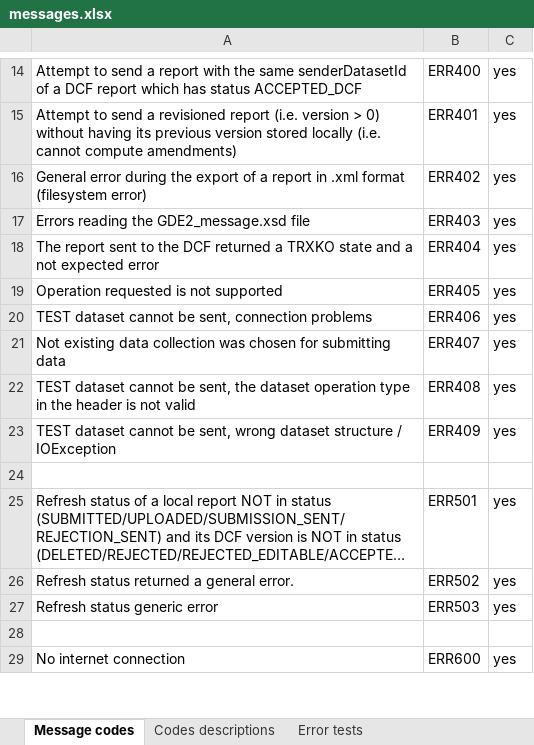
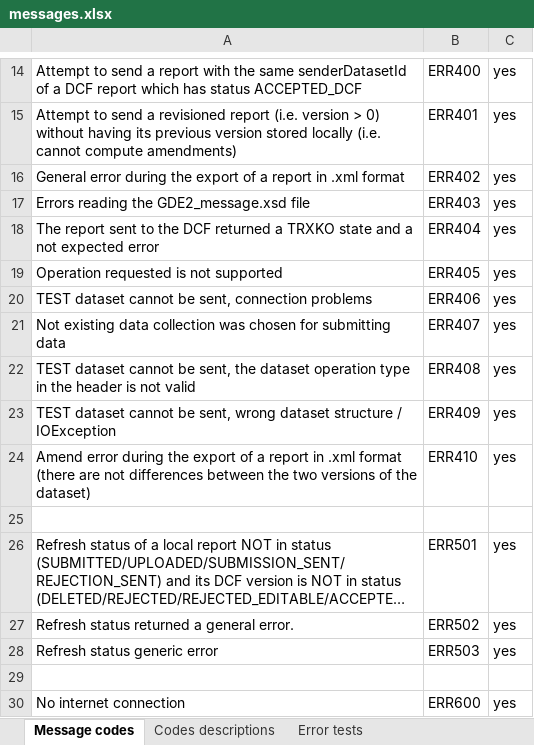
Before and after one commit to openefsa/tse-data-reporting-tool, an Excel workbook: doc/messages.xlsx, sheet Message codes, drawn as a sheet; only a part is shown, gaps mark what is left out; long unchanged cells end in …; values as stored, in another font and other column widths than the file's, no borders; table styles not drawn; the diff names each change by its address in the sheet, - before the commit and + after, or states it on an @@ line.

Commit message:
added new documentation

```diff
--- a/doc/messages.xlsx (sheet Message codes)
+++ b/doc/messages.xlsx (sheet Message codes)
-A16: ….xml format (filesystem error)
+A16: ….xml format
+row 24: Amend error during the export of a report in .xml format (there are not differences between the two versions of the dataset) | ERR410 | yes
```
